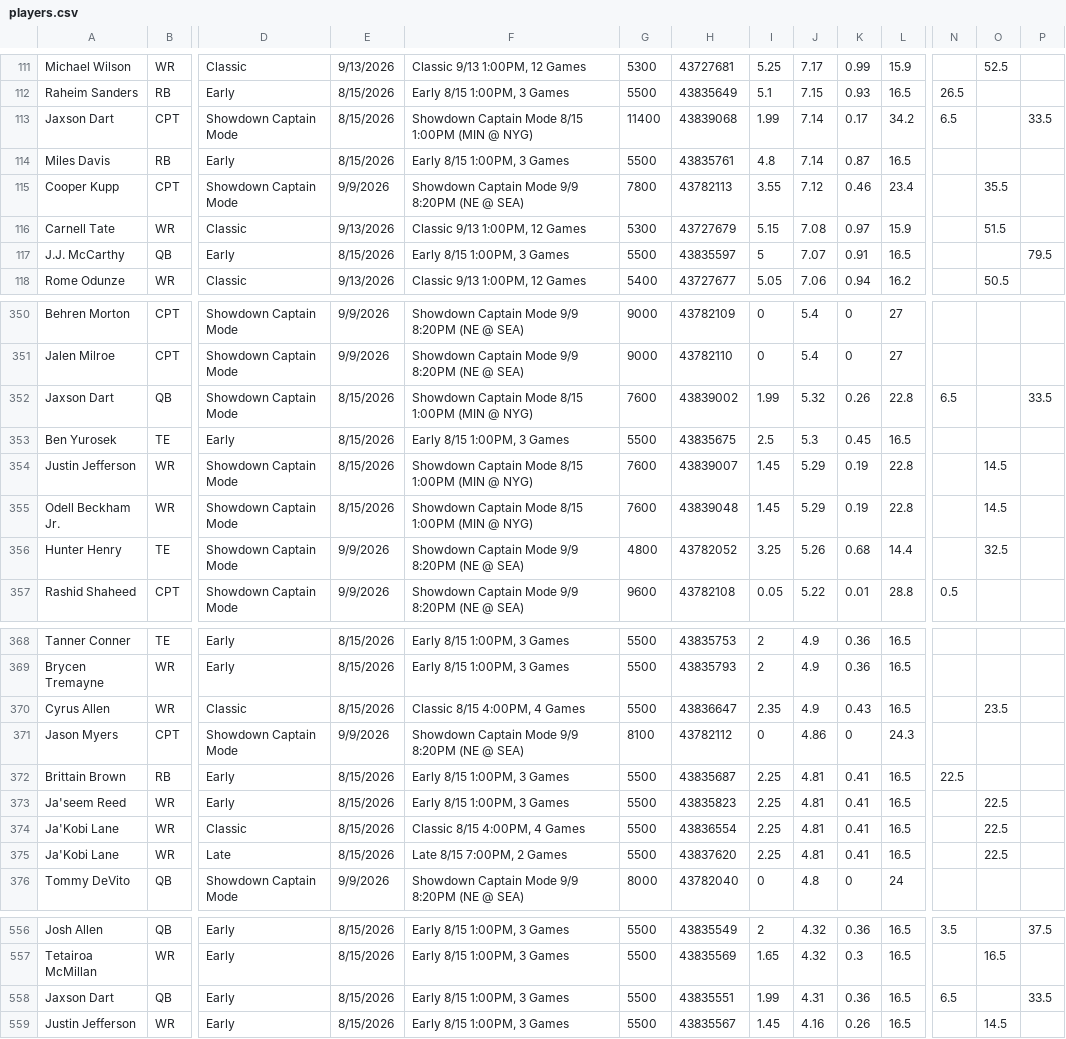
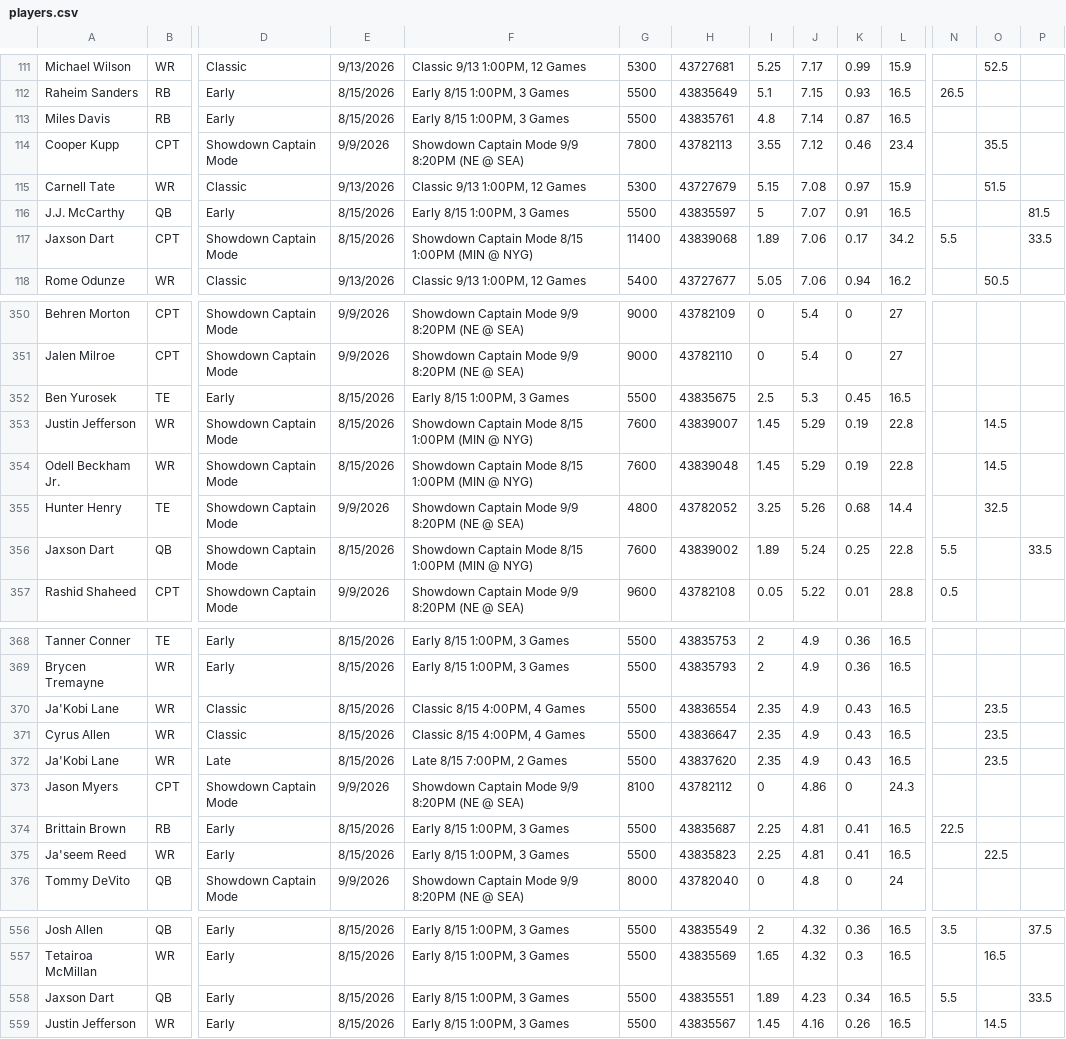
Before and after one commit to 925Sports/925Sports-nfl-dfs-data, a CSV file: players.csv, drawn as a sheet; only a part is shown, gaps mark what is left out; removed rows and columns are numbered as before the commit, all else as after; rows hold the shown columns only; the diff covers the shown part only; the diff names each change by its address in the sheet, - before the commit and + after, or states it on an @@ line.

```diff
--- a/players.csv
+++ b/players.csv
-row 113: Jaxson Dart | CPT | Showdown Captain Mode | 8/15/2026 | Showdown Captain Mode 8/15 1:00PM (MIN @ NYG) | 11400 | 43839068 | 1.99 | 7.14 | 0.17 | 34.2 | 6.5 |  | 33.5
-P116: 79.5
+P116: 81.5
+row 117: Jaxson Dart | CPT | Showdown Captain Mode | 8/15/2026 | Showdown Captain Mode 8/15 1:00PM (MIN @ NYG) | 11400 | 43839068 | 1.89 | 7.06 | 0.17 | 34.2 | 5.5 |  | 33.5
-row 352: Jaxson Dart | QB | Showdown Captain Mode | 8/15/2026 | Showdown Captain Mode 8/15 1:00PM (MIN @ NYG) | 7600 | 43839002 | 1.99 | 5.32 | 0.26 | 22.8 | 6.5 |  | 33.5
+row 356: Jaxson Dart | QB | Showdown Captain Mode | 8/15/2026 | Showdown Captain Mode 8/15 1:00PM (MIN @ NYG) | 7600 | 43839002 | 1.89 | 5.24 | 0.25 | 22.8 | 5.5 |  | 33.5
+row 370: Ja'Kobi Lane | WR | Classic | 8/15/2026 | Classic 8/15 4:00PM, 4 Games | 5500 | 43836554 | 2.35 | 4.9 | 0.43 | 16.5 |  | 23.5
+row 372: Ja'Kobi Lane | WR | Late | 8/15/2026 | Late 8/15 7:00PM, 2 Games | 5500 | 43837620 | 2.35 | 4.9 | 0.43 | 16.5 |  | 23.5
-row 374: Ja'Kobi Lane | WR | Classic | 8/15/2026 | Classic 8/15 4:00PM, 4 Games | 5500 | 43836554 | 2.25 | 4.81 | 0.41 | 16.5 |  | 22.5
-row 375: Ja'Kobi Lane | WR | Late | 8/15/2026 | Late 8/15 7:00PM, 2 Games | 5500 | 43837620 | 2.25 | 4.81 | 0.41 | 16.5 |  | 22.5
-I558: 1.99
+I558: 1.89
-J558: 4.31
+J558: 4.23
-K558: 0.36
+K558: 0.34
-N558: 6.5
+N558: 5.5
```
Also changed, not shown: 6 edited cells elsewhere in this file, final.csv, 1 other file.
